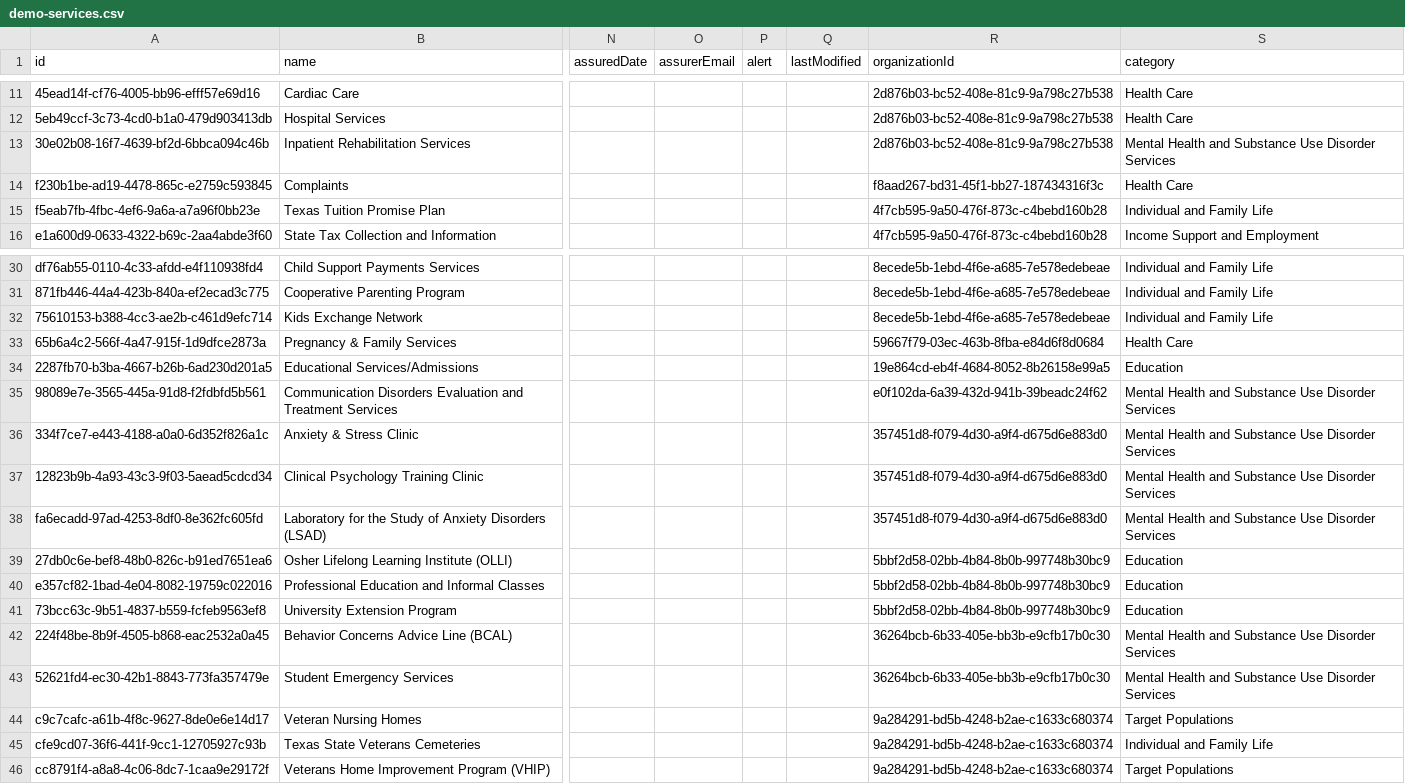
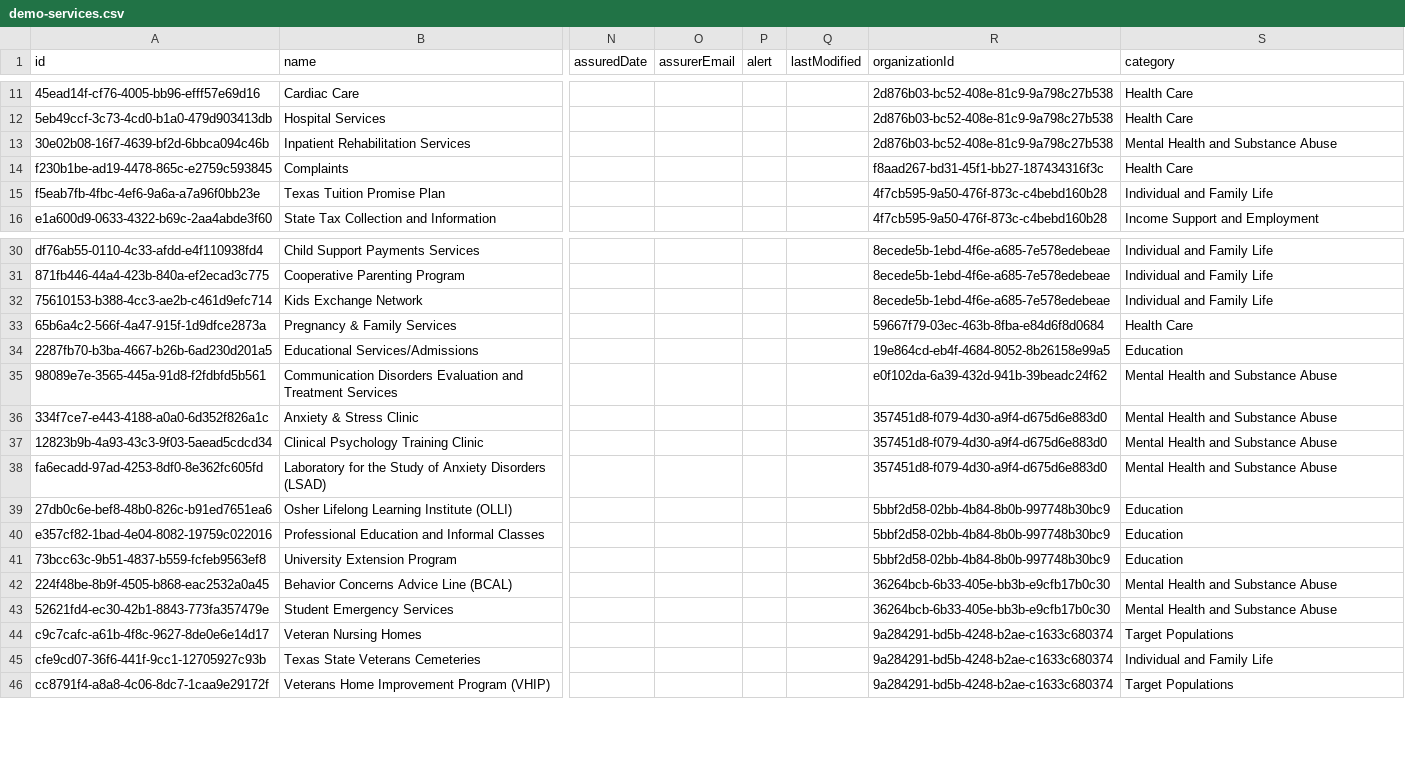
Before and after one commit to Preston-Cook/velago, a CSV file: data/demo-services.csv, drawn as a sheet; only a part is shown, gaps mark what is left out; the diff names each change by its address in the sheet, - before the commit and + after, or states it on an @@ line.

```diff
--- a/data/demo-services.csv
+++ b/data/demo-services.csv
-S13 (category): Mental Health and Substance Use Disorder Services
+S13 (category): Mental Health and Substance Abuse
-S35:S38 (category): Mental Health and Substance Use Disorder Services
+S35:S38 (category): Mental Health and Substance Abuse
-S42:S43 (category): Mental Health and Substance Use Disorder Services
+S42:S43 (category): Mental Health and Substance Abuse
```
Also changed, not shown: 16 other files.
